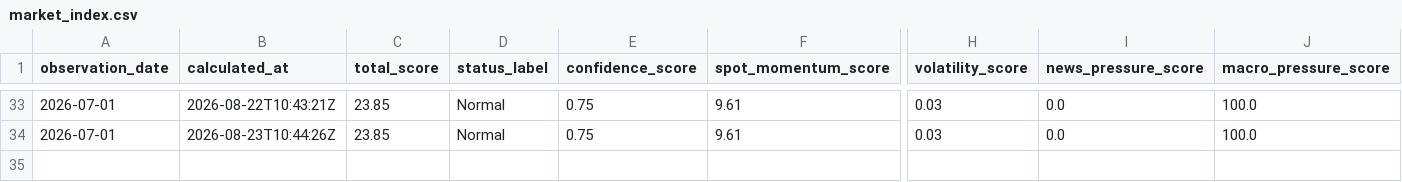
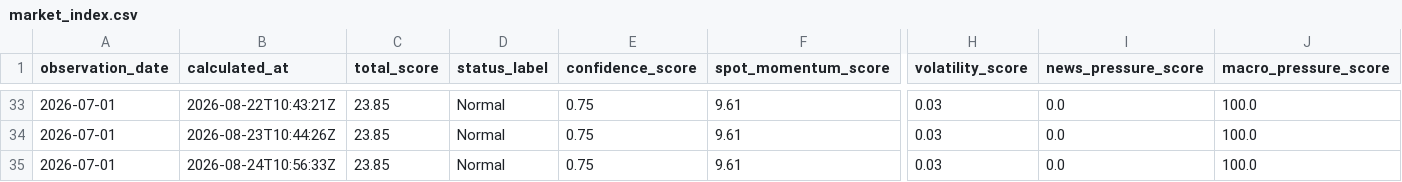
Before and after one commit to Photon7777/memorypulse, a CSV file: data/history/market_index.csv, drawn as a sheet; only a part is shown, gaps mark what is left out; rows hold the shown columns only; the diff names each change by its address in the sheet, - before the commit and + after, or states it on an @@ line.

```diff
--- a/data/history/market_index.csv
+++ b/data/history/market_index.csv
+row 35: 2026-07-01 | 2026-08-24T10:56:33Z | 23.85 | Normal | 0.75 | 9.61 | 0.03 | 0.0 | 100.0
```
Also changed, not shown: frontend/public/datasets/latest/csv/decision_briefs.csv, frontend/public/datasets/latest/csv/device_change_events.csv, 15 other files.
